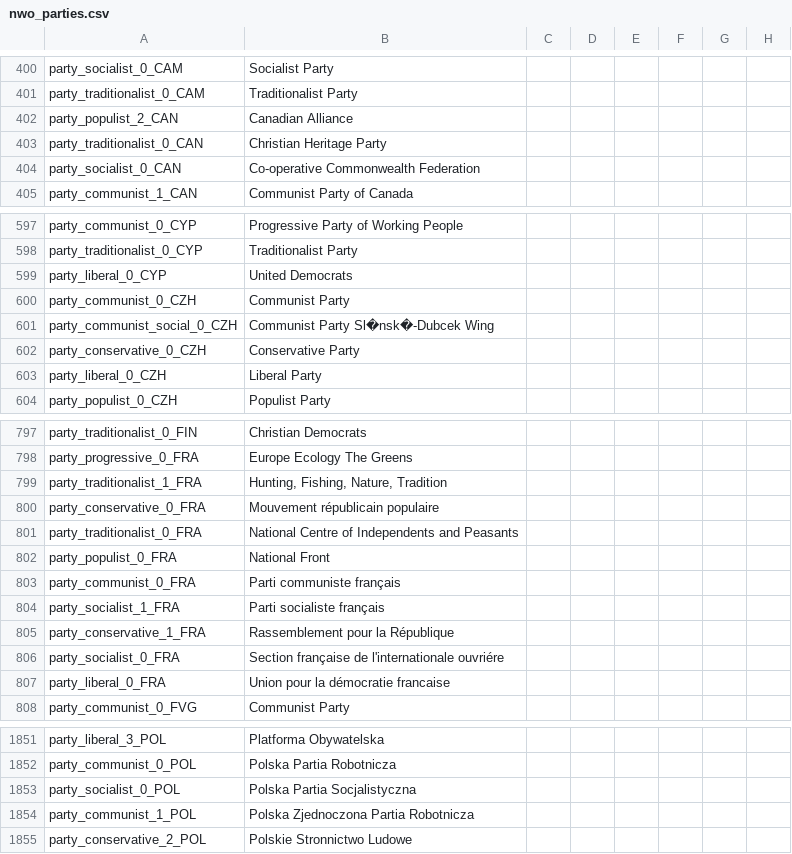
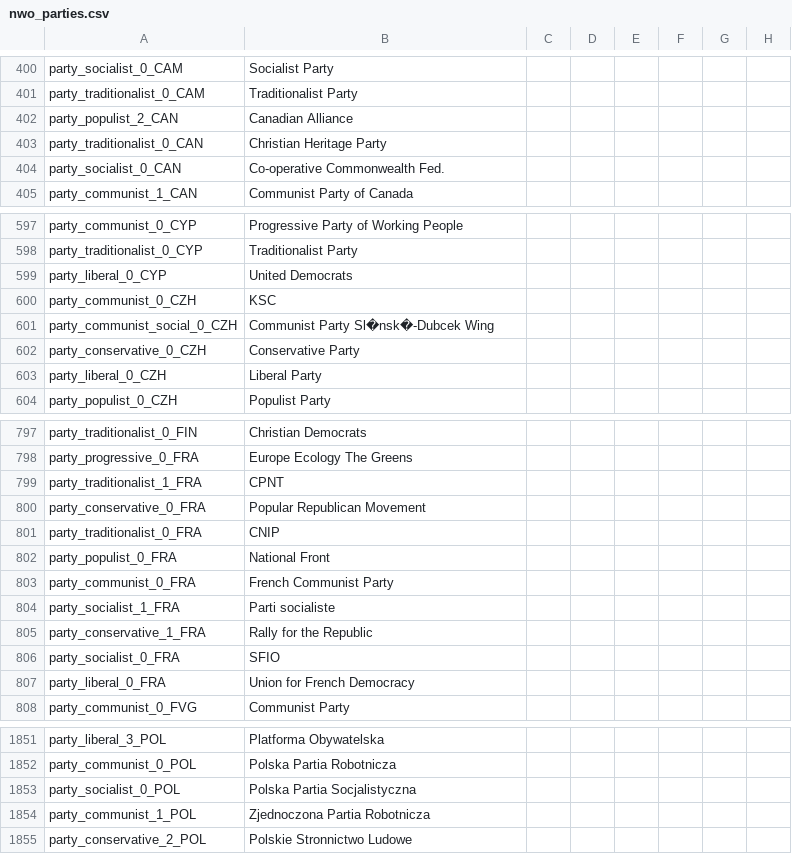
Before and after one commit to settintotrieste/Victoria-2-Cold-War-Enhancement-Mod-CWE, a CSV file: CWE/localisation/nwo_parties.csv, drawn as a sheet; only a part is shown, gaps mark what is left out; the diff names each change by its address in the sheet, - before the commit and + after, or states it on an @@ line.

Commit message:
Flavour Update
-Pacific Islands decolonisation events
-Support terrorism mechanic, close #288
-Baghdad Pact
-Fix Communist Bloc Leave/Join loop
-Fix German unification decision

```diff
--- a/CWE/localisation/nwo_parties.csv
+++ b/CWE/localisation/nwo_parties.csv
-B404: Co-operative Commonwealth Federation
+B404: Co-operative Commonwealth Fed.
-B600: Communist Party
+B600: KSC
-B799: Hunting, Fishing, Nature, Tradition
+B799: CPNT
-B800: Mouvement républicain populaire
+B800: Popular Republican Movement
-B801: National Centre of Independents and Peasants
+B801: CNIP
-B803: Parti communiste français
+B803: French Communist Party
-B804: Parti socialiste français
+B804: Parti socialiste
-B805: Rassemblement pour la République
+B805: Rally for the Republic
-B806: Section française de l'internationale ouvriére
+B806: SFIO
-B807: Union pour la démocratie francaise
+B807: Union for French Democracy
-B1854: Polska Zjednoczona Partia Robotnicza
+B1854: Zjednoczona Partia Robotnicza
```
Also changed, not shown: 39 other files.
